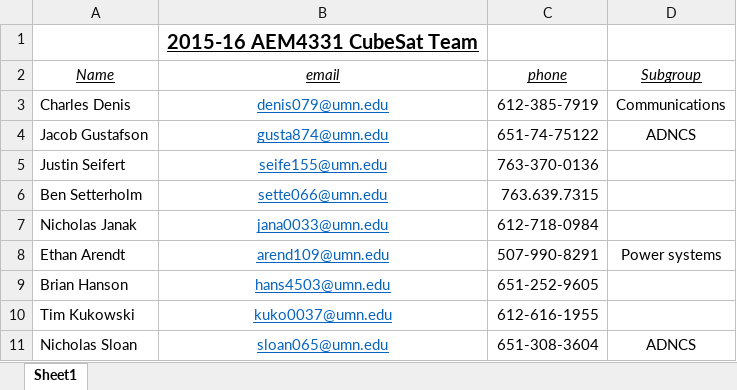
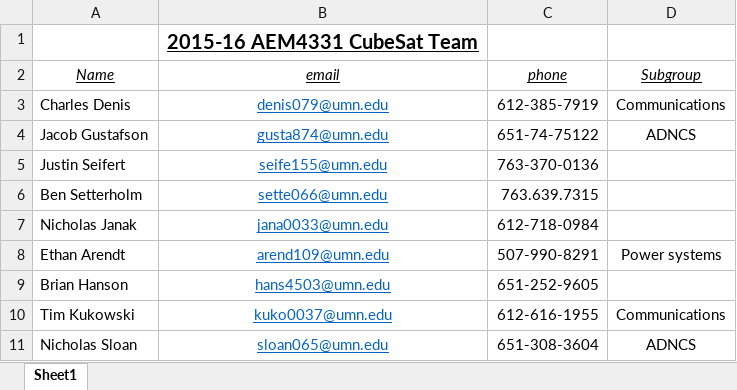
Before and after one commit to HASP-UMN/CubeSat, an Excel workbook: Documents/Team Info/CubeSatTeamRoster.xlsx, sheet Sheet1, drawn as a sheet; values as stored, in another font and other column widths than the file's, no borders; the diff names each change by its address in the sheet, - before the commit and + after, or states it on an @@ line.

Commit message:
Added myself to roster

```diff
--- a/Documents/Team Info/CubeSatTeamRoster.xlsx (sheet Sheet1)
+++ b/Documents/Team Info/CubeSatTeamRoster.xlsx (sheet Sheet1)
-D10 (Subgroup): (empty)
+D10 (Subgroup): Communications
```
